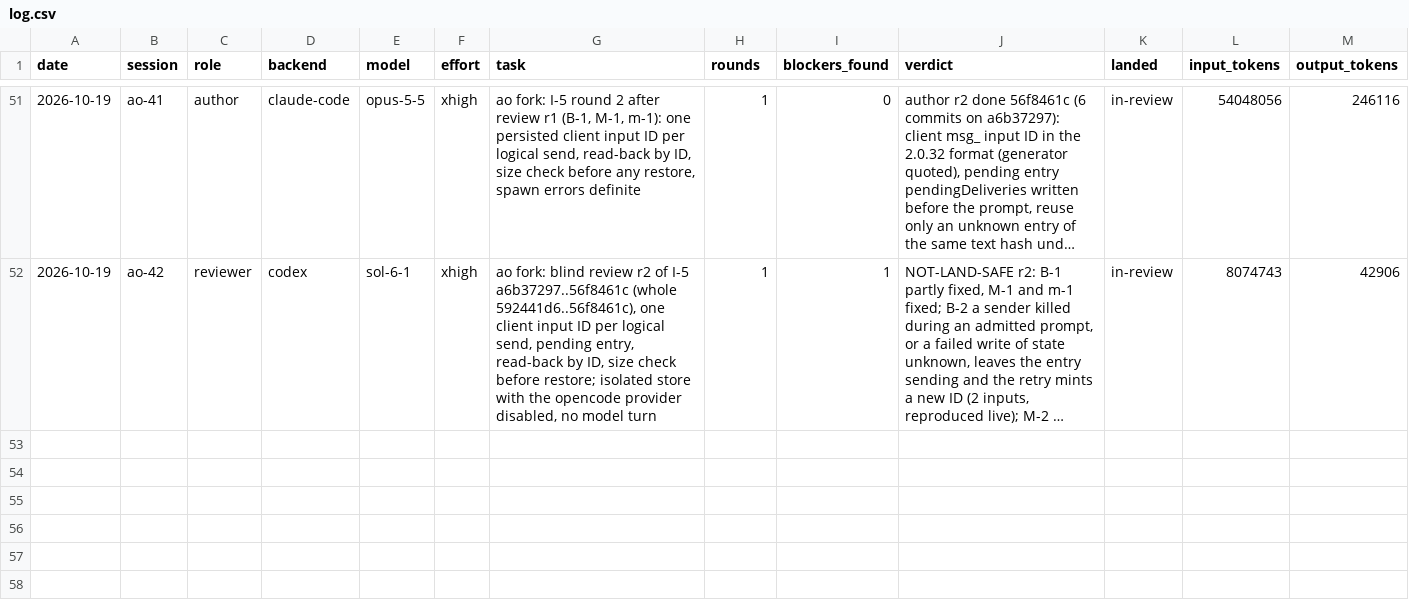
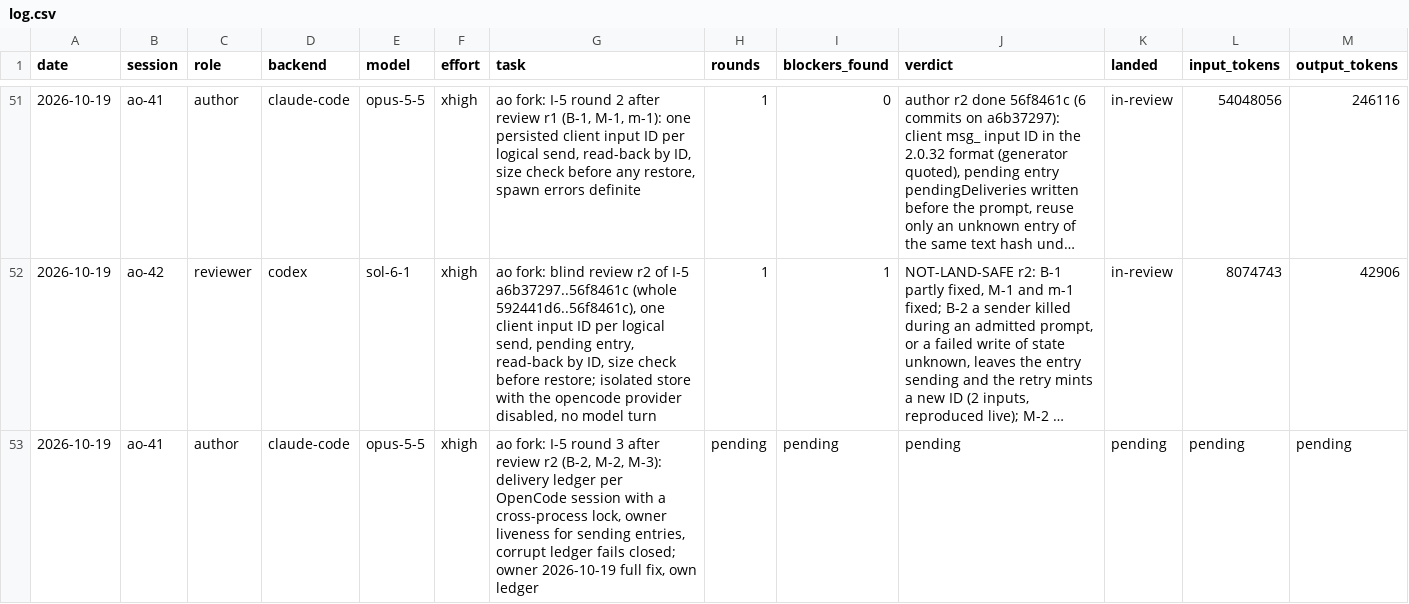
Before and after one commit to taisung/agent-orchestrator, a CSV file: development/artifacts/model_router_log/log.csv, drawn as a sheet; only a part is shown, gaps mark what is left out; long unchanged cells end in …; the diff names each change by its address in the sheet, - before the commit and + after, or states it on an @@ line.

Commit message:
docs(development): record the I-5 round 3 dispatch
The owner chose a delivery ledger of its own with a cross-process lock
and owner liveness, to answer B-2, M-2 and M-3 of review r2.

```diff
--- a/development/artifacts/model_router_log/log.csv
+++ b/development/artifacts/model_router_log/log.csv
+row 53: 2026-10-19 | ao-41 | author | claude-code | opus-5-5 | xhigh | ao fork: I-5 round 3 after review r2 (B-2, M-2, M-3): delivery ledger per OpenCode session with a cross-process lock, owner liveness for sending entries, corrupt ledger fails closed; owner 2026-10-19 full fix, own ledger | pending | pending | pending | pending | pending | pending
```
Also changed, not shown: 1 other file.
